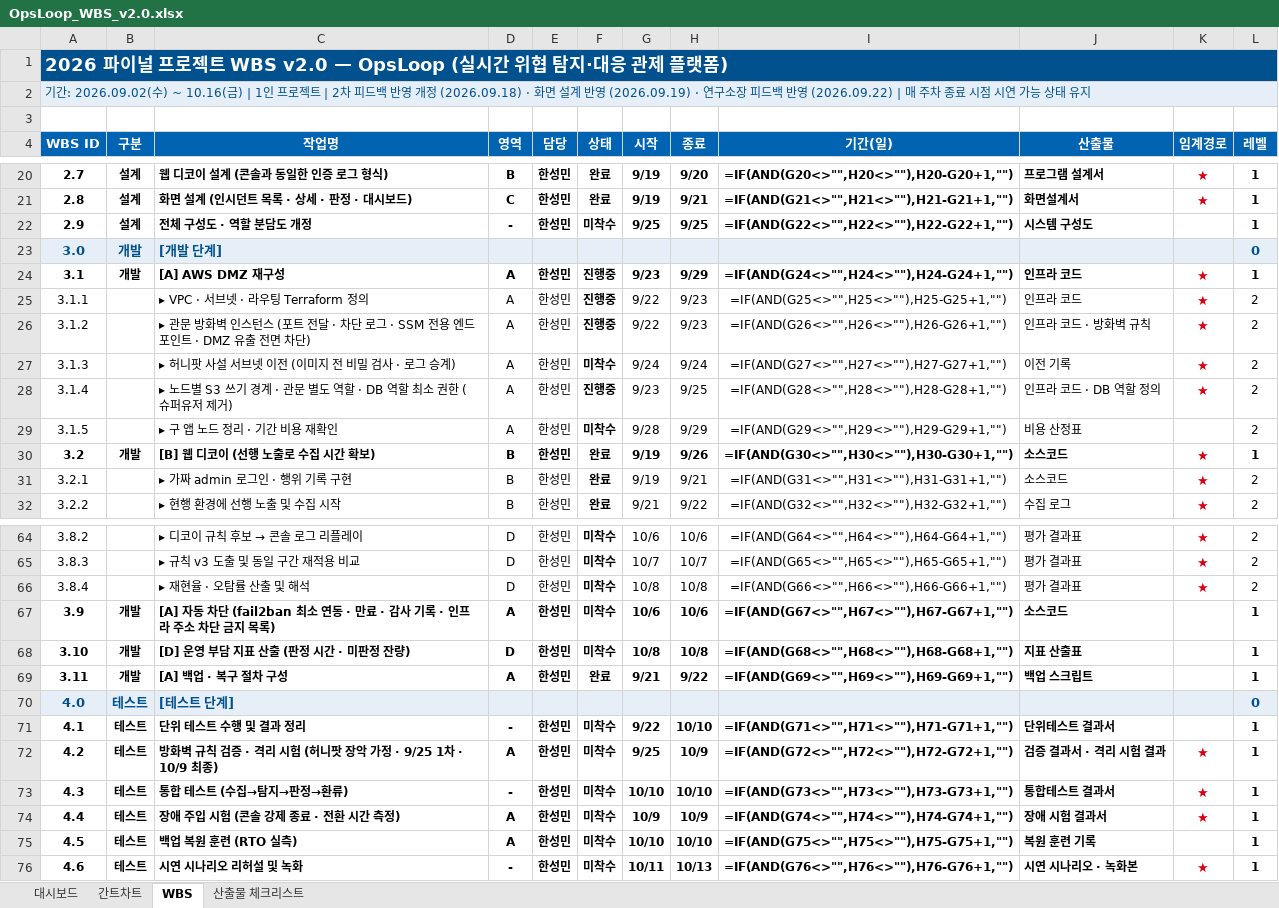
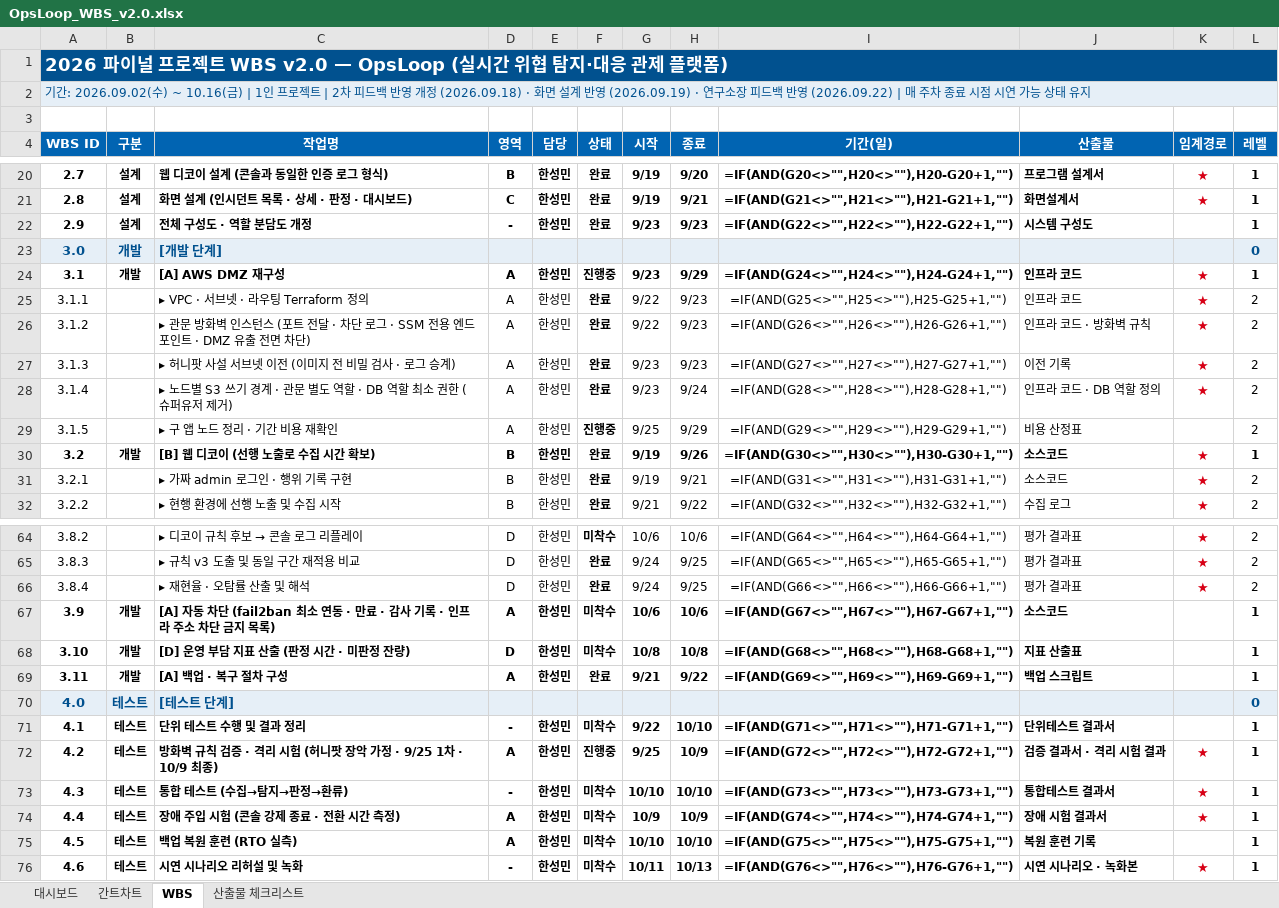
Before and after one commit to kkx7787/OpsLoop, an Excel workbook: docs/OpsLoop_WBS_v2.0.xlsx, sheet WBS, drawn as a sheet; only a part is shown, gaps mark what is left out; values as stored, in another font and other column widths than the file's, no borders; formulas without a stored value are shown as written; conditional formats not drawn; the diff covers the shown part only; the diff names each change by its address in the sheet, - before the commit and + after, or states it on an @@ line.

```diff
--- a/docs/OpsLoop_WBS_v2.0.xlsx (sheet WBS)
+++ b/docs/OpsLoop_WBS_v2.0.xlsx (sheet WBS)
-F22 (상태): 미착수
+F22 (상태): 완료
-G22 (시작): 9/25
+G22 (시작): 9/23
-H22 (종료): 9/25
+H22 (종료): 9/23
-F25:F26 (상태): 진행중
+F25:F26 (상태): 완료
-F27 (상태): 미착수
+F27 (상태): 완료
-G27 (시작): 9/24
+G27 (시작): 9/23
-H27 (종료): 9/24
+H27 (종료): 9/23
-F28 (상태): 진행중
+F28 (상태): 완료
-H28 (종료): 9/25
+H28 (종료): 9/24
-F29 (상태): 미착수
+F29 (상태): 진행중
-G29 (시작): 9/28
+G29 (시작): 9/25
-F65:F66 (상태): 미착수
+F65:F66 (상태): 완료
-G65 (시작): 10/7
+G65 (시작): 9/24
-H65 (종료): 10/7
+H65 (종료): 9/25
-G66 (시작): 10/8
+G66 (시작): 9/24
-H66 (종료): 10/8
+H66 (종료): 9/25
-F72 (상태): 미착수
+F72 (상태): 진행중
```
Also changed, not shown: 37 edited cells elsewhere in this sheet, 1 other file.
